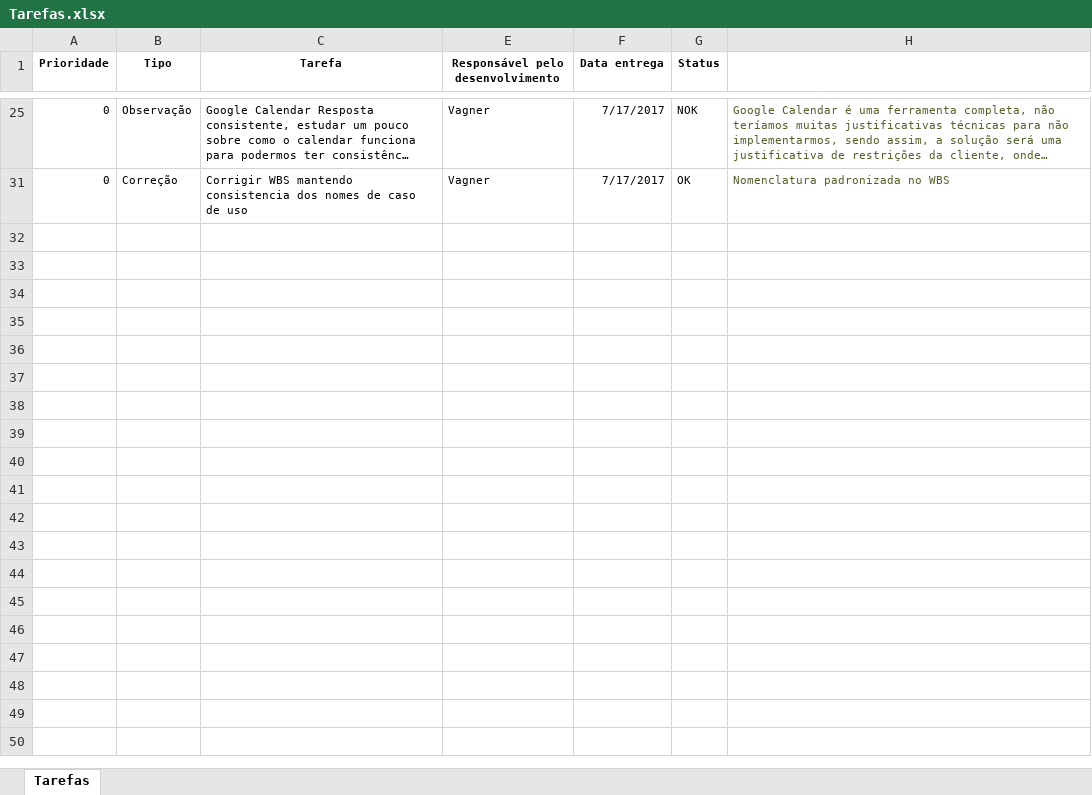
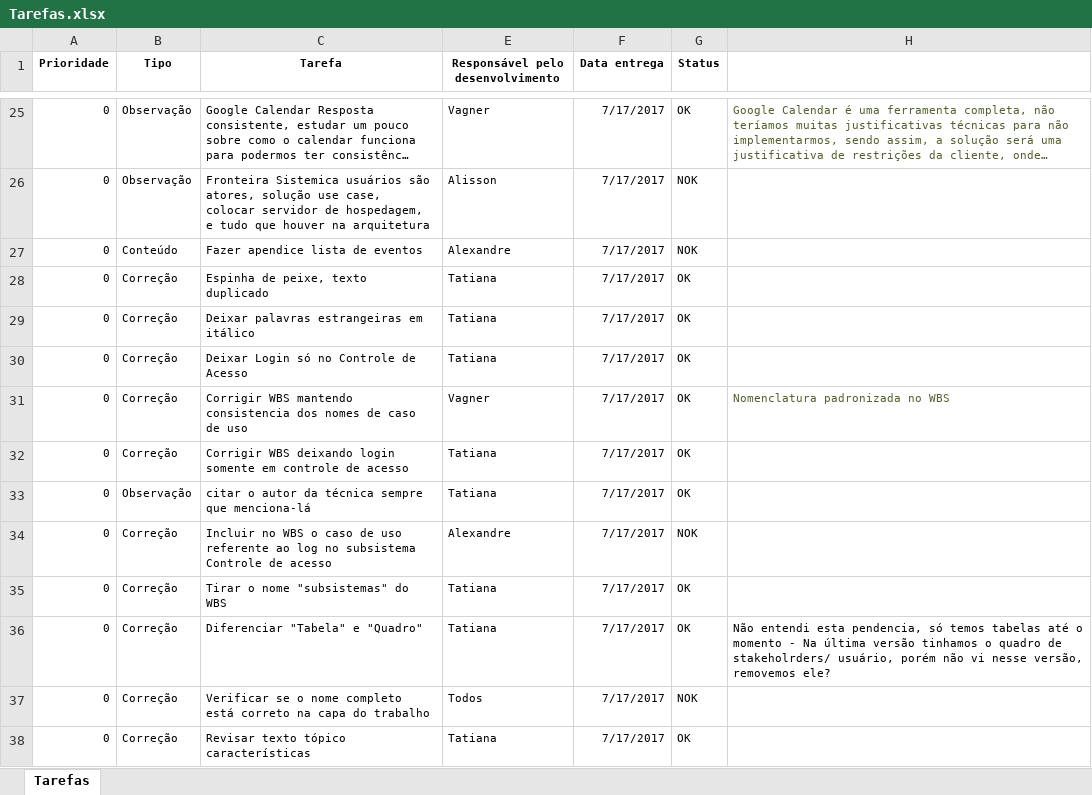
Before and after one commit to VagnerAlcantara/TCC, an Excel workbook: TCC/2º Encontro/Tarefas.xlsx, sheet Tarefas, drawn as a sheet; only a part is shown, gaps mark what is left out; long unchanged cells end in …; values as stored, in another font and other column widths than the file's, no borders; the diff covers the shown part only; the diff names each change by its address in the sheet, - before the commit and + after, or states it on an @@ line.

```diff
--- a/TCC/2º Encontro/Tarefas.xlsx (sheet Tarefas)
+++ b/TCC/2º Encontro/Tarefas.xlsx (sheet Tarefas)
-G25 (Status): NOK
+G25 (Status): OK
@@ row 26 unhidden: 0 | Observação | Fronteira Sistemica usuários são atores, solução use case, colocar servidor de hospedagem, e tudo que houver na arquitetura | Alisson | 7/17/2017 | NOK @@
@@ row 27 unhidden: 0 | Conteúdo | Fazer apendice lista de eventos | Alexandre | 7/17/2017 | NOK @@
@@ row 28 unhidden: 0 | Correção | Espinha de peixe, texto duplicado | Tatiana | 7/17/2017 | OK @@
@@ row 29 unhidden: 0 | Correção | Deixar palavras estrangeiras em itálico | Tatiana | 7/17/2017 | OK @@
@@ row 30 unhidden: 0 | Correção | Deixar Login só no Controle de Acesso | Tatiana | 7/17/2017 | OK @@
@@ row 32 unhidden: 0 | Correção | Corrigir WBS deixando login somente em controle de acesso | Tatiana | 7/17/2017 | OK @@
@@ row 33 unhidden: 0 | Observação | citar o autor da técnica sempre que menciona-lá | Tatiana | 7/17/2017 | OK @@
@@ row 34 unhidden: 0 | Correção | Incluir no WBS o caso de uso referente ao log no subsistema Controle de acesso | Alexandre | 7/17/2017 | NOK @@
@@ row 35 unhidden: 0 | Correção | Tirar o nome "subsistemas" do WBS | Tatiana | 7/17/2017 | OK @@
@@ row 36 unhidden: 0 | Correção | Diferenciar "Tabela" e "Quadro" | Tatiana | 7/17/2017 | OK | Não entendi esta pendencia, só temos tabelas até o momento - Na última versão tinhamos o quadro de stakeholrders/ usuário, porém não vi nesse versão, removemos ele? @@
@@ row 37 unhidden: 0 | Correção | Verificar se o nome completo está correto na capa do trabalho | Todos | 7/17/2017 | NOK @@
@@ row 38 unhidden: 0 | Correção | Revisar texto tópico características | Tatiana | 7/17/2017 | OK @@
```
Also changed, not shown: 2 added rows, 15 hidden or unhidden rows and 1 edited cell elsewhere in this sheet, hidden cells, 1 other file.
